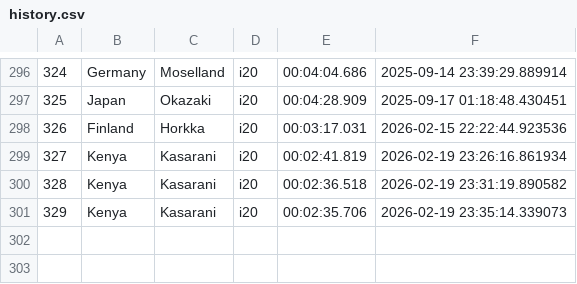
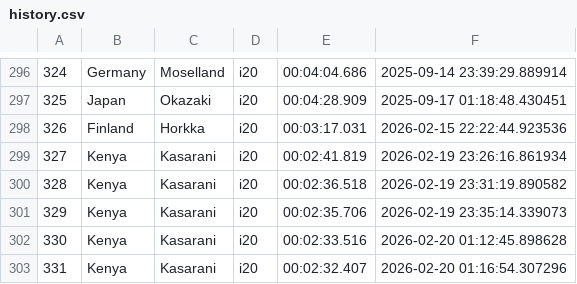
Before and after one commit to Mmathieus/rally-time-tracker, a CSV file: data/Mmathieus/wrc9database/history.csv, drawn as a sheet; only a part is shown, gaps mark what is left out.

Commit message:
data#21 : kasarani improved

```diff
--- a/data/Mmathieus/wrc9database/history.csv
+++ b/data/Mmathieus/wrc9database/history.csv
@@ -301 +301,3 @@
 329,Kenya,Kasarani,i20,00:02:35.706,2026-02-19 23:35:14.339073
+330,Kenya,Kasarani,i20,00:02:33.516,2026-02-20 01:12:45.898628
+331,Kenya,Kasarani,i20,00:02:32.407,2026-02-20 01:16:54.307296
```
Also changed, not shown: data/Mmathieus/wrc9database/main.csv.
